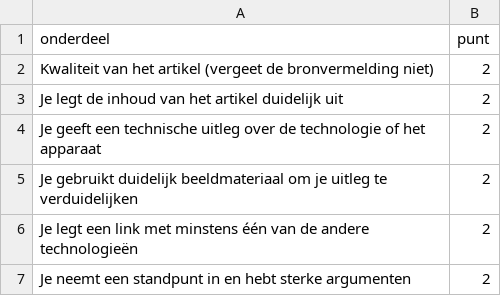
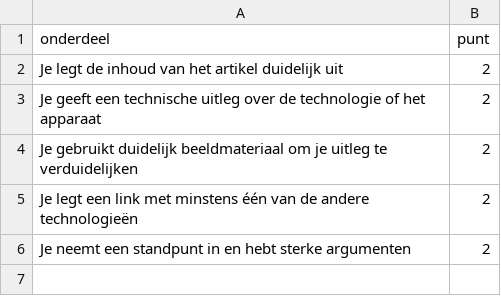
Before and after one commit to HanneMaes/meneermaes, a CSV file: docs/_data/hardware/artikel-soorten-computers.csv, drawn as a sheet; the diff names each change by its address in the sheet, - before the commit and + after, or states it on an @@ line.

Commit message:
Push fast: 2024-09-25 12:57:17

```diff
--- a/docs/_data/hardware/artikel-soorten-computers.csv
+++ b/docs/_data/hardware/artikel-soorten-computers.csv
-row 2: Kwaliteit van het artikel (vergeet de bronvermelding niet) | 2
```
